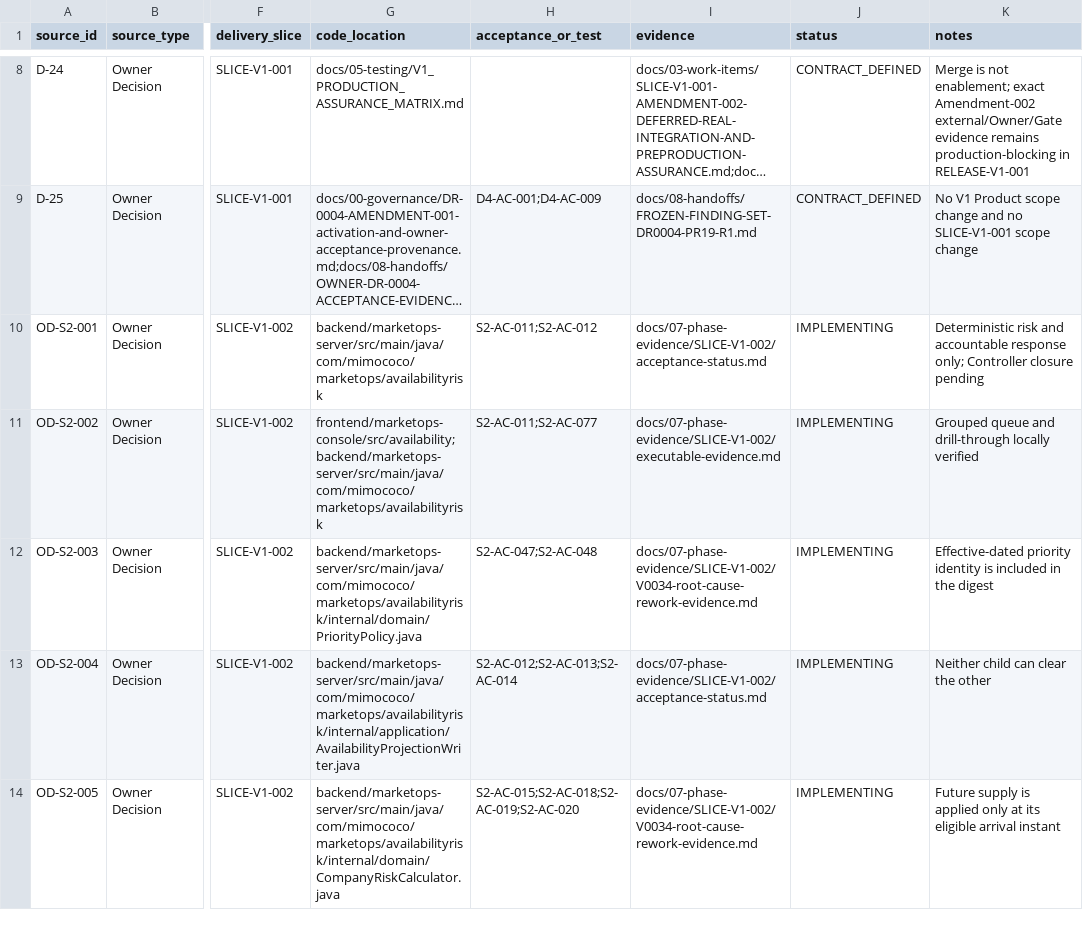
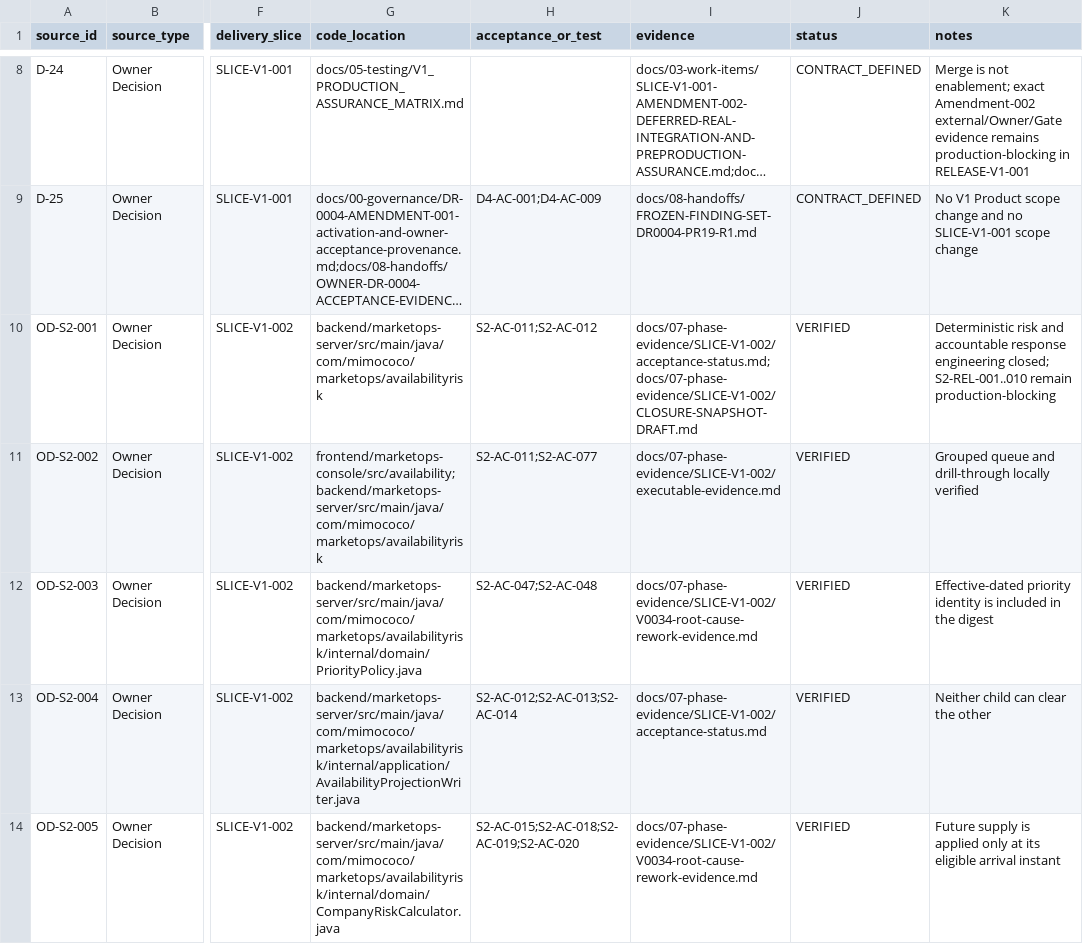
Before and after one commit to Corwin-Code/marketops-platform, a CSV file: docs/01-requirements/v1-traceability.csv, drawn as a sheet; only a part is shown, gaps mark what is left out; long unchanged cells end in …; the diff covers the shown part only; the diff names each change by its address in the sheet, - before the commit and + after, or states it on an @@ line.

Commit message:
docs: bind SLICE-V1-002 post-merge closure (#27)
Record the exact Human Owner-accepted Closure Snapshot, bounded post-merge closure sync, and strict fail-closed validator coverage. No product, runtime, migration, IaC, Provider, deployment, or production-write change.

```diff
--- a/docs/01-requirements/v1-traceability.csv
+++ b/docs/01-requirements/v1-traceability.csv
-I10 (evidence): docs/07-phase-evidence/SLICE-V1-002/acceptance-status.md
+I10 (evidence): docs/07-phase-evidence/SLICE-V1-002/acceptance-status.md;docs/07-phase-evidence/SLICE-V1-002/CLOSURE-SNAPSHOT-DRAFT.md
-J10:J14 (status): IMPLEMENTING
+J10:J14 (status): VERIFIED
-K10 (notes): …accountable response only; Controller closure pending
+K10 (notes): …accountable response engineering closed; S2-REL-001..010 remain production-blocking
```
Also changed, not shown: 15 edited cells elsewhere in this file, 11 other files.
